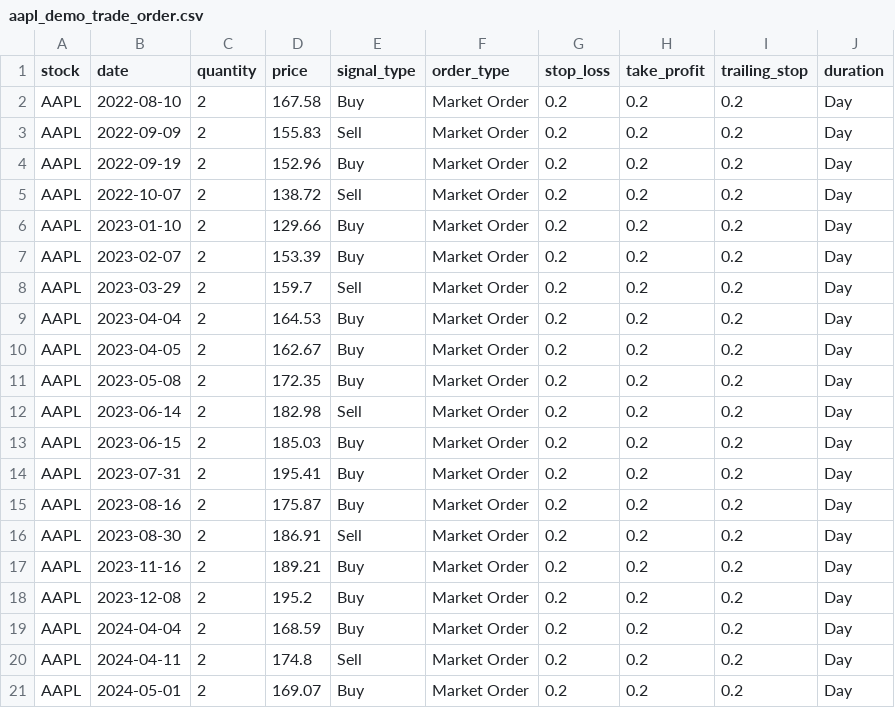
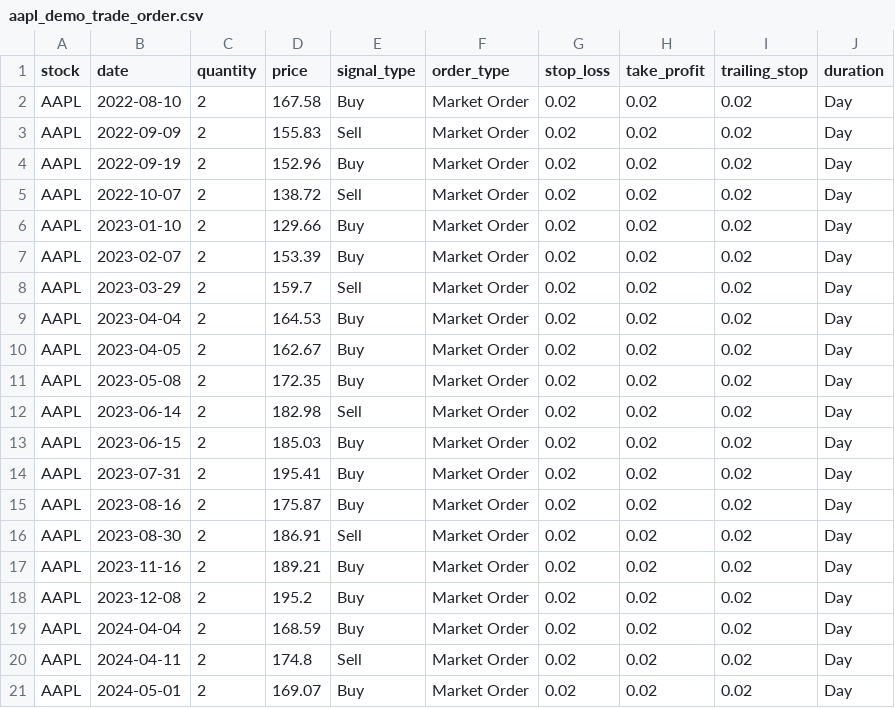
Before and after one commit to soonann1207/backtest, a CSV file: data_store/order_input/aapl_demo_trade_order.csv, drawn as a sheet.

```diff
--- a/data_store/order_input/aapl_demo_trade_order.csv
+++ b/data_store/order_input/aapl_demo_trade_order.csv
@@ -1,21 +1,21 @@
 stock,date,quantity,price,signal_type,order_type,stop_loss,take_profit,trailing_stop,duration
-AAPL,2022-08-10,2,167.58,Buy,Market Order,0.2,0.2,0.2,Day
-AAPL,2022-09-09,2,155.83,Sell,Market Order,0.2,0.2,0.2,Day
-AAPL,2022-09-19,2,152.96,Buy,Market Order,0.2,0.2,0.2,Day
-AAPL,2022-10-07,2,138.72,Sell,Market Order,0.2,0.2,0.2,Day
-AAPL,2023-01-10,2,129.66,Buy,Market Order,0.2,0.2,0.2,Day
-AAPL,2023-02-07,2,153.39,Buy,Market Order,0.2,0.2,0.2,Day
-AAPL,2023-03-29,2,159.7,Sell,Market Order,0.2,0.2,0.2,Day
-AAPL,2023-04-04,2,164.53,Buy,Market Order,0.2,0.2,0.2,Day
-AAPL,2023-04-05,2,162.67,Buy,Market Order,0.2,0.2,0.2,Day
-AAPL,2023-05-08,2,172.35,Buy,Market Order,0.2,0.2,0.2,Day
-AAPL,2023-06-14,2,182.98,Sell,Market Order,0.2,0.2,0.2,Day
-AAPL,2023-06-15,2,185.03,Buy,Market Order,0.2,0.2,0.2,Day
-AAPL,2023-07-31,2,195.41,Buy,Market Order,0.2,0.2,0.2,Day
-AAPL,2023-08-16,2,175.87,Buy,Market Order,0.2,0.2,0.2,Day
-AAPL,2023-08-30,2,186.91,Sell,Market Order,0.2,0.2,0.2,Day
-AAPL,2023-11-16,2,189.21,Buy,Market Order,0.2,0.2,0.2,Day
-AAPL,2023-12-08,2,195.2,Buy,Market Order,0.2,0.2,0.2,Day
-AAPL,2024-04-04,2,168.59,Buy,Market Order,0.2,0.2,0.2,Day
-AAPL,2024-04-11,2,174.8,Sell,Market Order,0.2,0.2,0.2,Day
-AAPL,2024-05-01,2,169.07,Buy,Market Order,0.2,0.2,0.2,Day
+AAPL,2022-08-10,2,167.58,Buy,Market Order,0.02,0.02,0.02,Day
+AAPL,2022-09-09,2,155.83,Sell,Market Order,0.02,0.02,0.02,Day
+AAPL,2022-09-19,2,152.96,Buy,Market Order,0.02,0.02,0.02,Day
+AAPL,2022-10-07,2,138.72,Sell,Market Order,0.02,0.02,0.02,Day
+AAPL,2023-01-10,2,129.66,Buy,Market Order,0.02,0.02,0.02,Day
+AAPL,2023-02-07,2,153.39,Buy,Market Order,0.02,0.02,0.02,Day
+AAPL,2023-03-29,2,159.7,Sell,Market Order,0.02,0.02,0.02,Day
+AAPL,2023-04-04,2,164.53,Buy,Market Order,0.02,0.02,0.02,Day
+AAPL,2023-04-05,2,162.67,Buy,Market Order,0.02,0.02,0.02,Day
+AAPL,2023-05-08,2,172.35,Buy,Market Order,0.02,0.02,0.02,Day
+AAPL,2023-06-14,2,182.98,Sell,Market Order,0.02,0.02,0.02,Day
+AAPL,2023-06-15,2,185.03,Buy,Market Order,0.02,0.02,0.02,Day
+AAPL,2023-07-31,2,195.41,Buy,Market Order,0.02,0.02,0.02,Day
+AAPL,2023-08-16,2,175.87,Buy,Market Order,0.02,0.02,0.02,Day
+AAPL,2023-08-30,2,186.91,Sell,Market Order,0.02,0.02,0.02,Day
+AAPL,2023-11-16,2,189.21,Buy,Market Order,0.02,0.02,0.02,Day
+AAPL,2023-12-08,2,195.2,Buy,Market Order,0.02,0.02,0.02,Day
+AAPL,2024-04-04,2,168.59,Buy,Market Order,0.02,0.02,0.02,Day
+AAPL,2024-04-11,2,174.8,Sell,Market Order,0.02,0.02,0.02,Day
+AAPL,2024-05-01,2,169.07,Buy,Market Order,0.02,0.02,0.02,Day
```
Also changed, not shown: 2 other files.
